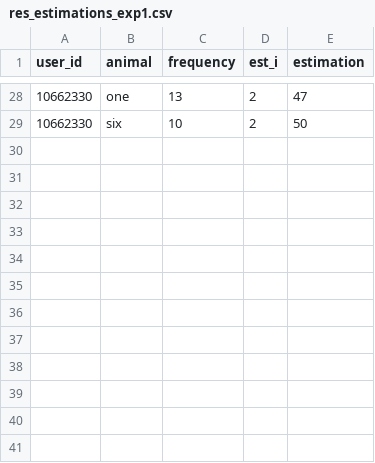
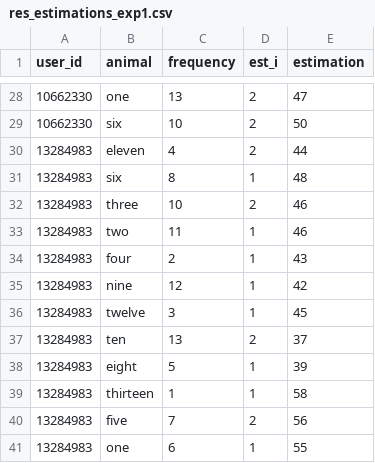
Before and after one commit to ichi-269/AS95, a CSV file: exp/res_estimations_exp1.csv, drawn as a sheet; only a part is shown, gaps mark what is left out.

```diff
--- a/exp/res_estimations_exp1.csv
+++ b/exp/res_estimations_exp1.csv
@@ -29 +29,13 @@ user_id,animal,frequency,est_i,estimation
 10662330,six,10,2,50
+13284983,eleven,4,2,44
+13284983,six,8,1,48
+13284983,three,10,2,46
+13284983,two,11,1,46
+13284983,four,2,1,43
+13284983,nine,12,1,42
+13284983,twelve,3,1,45
+13284983,ten,13,2,37
+13284983,eight,5,1,39
+13284983,thirteen,1,1,58
+13284983,five,7,2,56
+13284983,one,6,1,55
```
Also changed, not shown: exp/res_user_data_exp1.csv, 3 other files.
